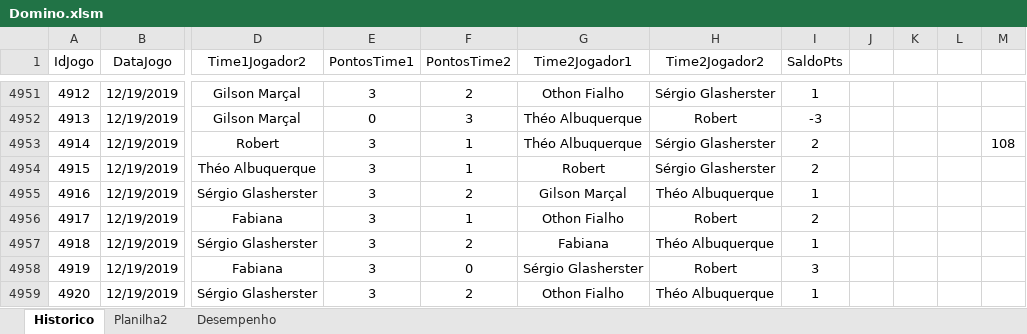
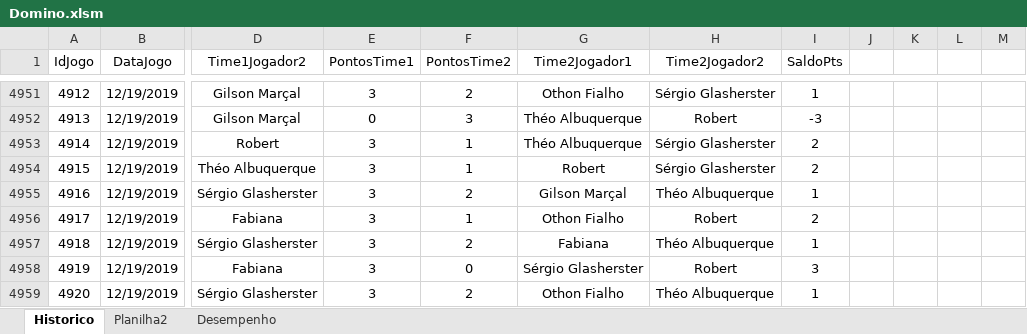
Before and after one commit to theoadepaula/domino, an Excel workbook: src/Domino.xlsm, sheet Historico, drawn as a sheet; only a part is shown, gaps mark what is left out; values as stored, in another font and other column widths than the file's, no borders; table styles not drawn; the diff covers the shown part only; the diff names each change by its address in the sheet, - before the commit and + after, or states it on an @@ line.

```diff
--- a/src/Domino.xlsm (sheet Historico)
+++ b/src/Domino.xlsm (sheet Historico)
-M4953: 108
+M4953: (empty)
```
Also changed, not shown: 103 removed rows elsewhere in this sheet.
